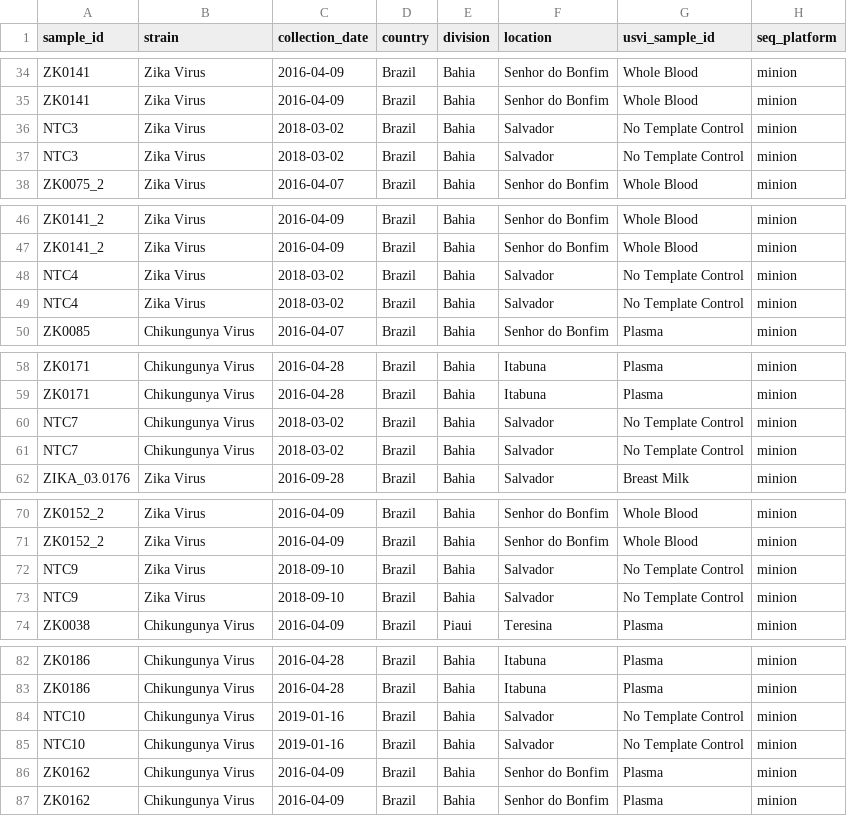
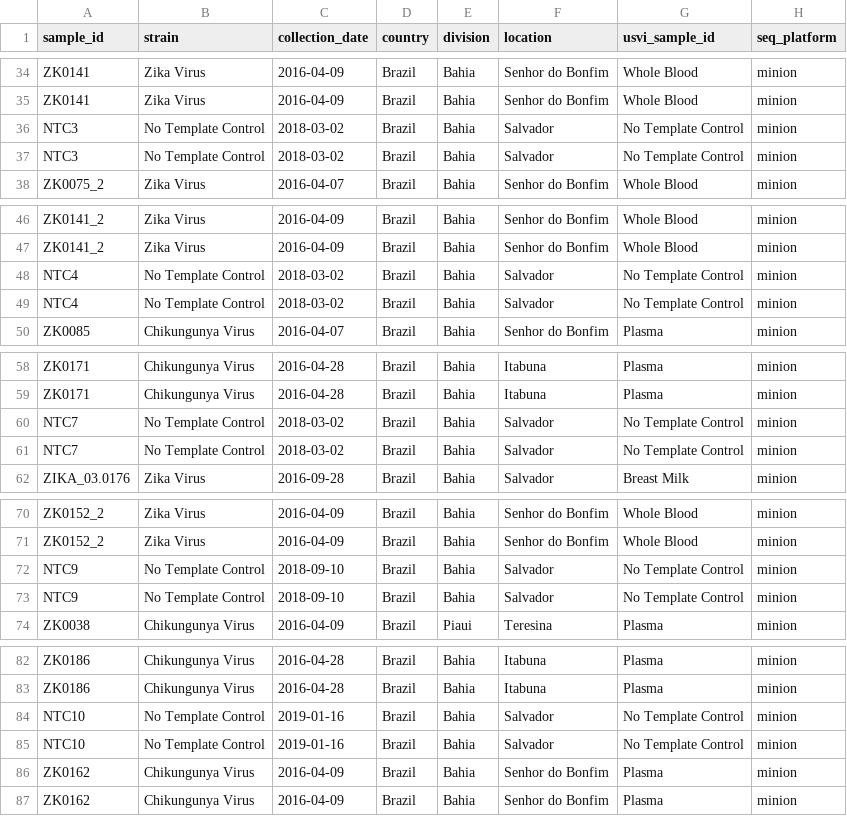
Before and after one commit to khourious/minion-seq, a TSV file: samples/samples.tsv, drawn as a sheet; only a part is shown, gaps mark what is left out; the diff covers the shown part only.

```diff
--- a/samples/samples.tsv
+++ b/samples/samples.tsv
@@ -35,4 +35,4 @@ ZK0141	Zika Virus	2016-04-09	Brazil	Bahia	Senhor do Bonfim	Whole Blood	minion
 ZK0141	Zika Virus	2016-04-09	Brazil	Bahia	Senhor do Bonfim	Whole Blood	minion
-NTC3	Zika Virus	2018-03-02	Brazil	Bahia	Salvador	No Template Control	minion
-NTC3	Zika Virus	2018-03-02	Brazil	Bahia	Salvador	No Template Control	minion
+NTC3	No Template Control	2018-03-02	Brazil	Bahia	Salvador	No Template Control	minion
+NTC3	No Template Control	2018-03-02	Brazil	Bahia	Salvador	No Template Control	minion
 ZK0075_2	Zika Virus	2016-04-07	Brazil	Bahia	Senhor do Bonfim	Whole Blood	minion
@@ -47,4 +47,4 @@ ZK0141_2	Zika Virus	2016-04-09	Brazil	Bahia	Senhor do Bonfim	Whole Blood	minion
 ZK0141_2	Zika Virus	2016-04-09	Brazil	Bahia	Senhor do Bonfim	Whole Blood	minion
-NTC4	Zika Virus	2018-03-02	Brazil	Bahia	Salvador	No Template Control	minion
-NTC4	Zika Virus	2018-03-02	Brazil	Bahia	Salvador	No Template Control	minion
+NTC4	No Template Control	2018-03-02	Brazil	Bahia	Salvador	No Template Control	minion
+NTC4	No Template Control	2018-03-02	Brazil	Bahia	Salvador	No Template Control	minion
 ZK0085	Chikungunya Virus	2016-04-07	Brazil	Bahia	Senhor do Bonfim	Plasma	minion
@@ -59,4 +59,4 @@ ZK0171	Chikungunya Virus	2016-04-28	Brazil	Bahia	Itabuna	Plasma	minion
 ZK0171	Chikungunya Virus	2016-04-28	Brazil	Bahia	Itabuna	Plasma	minion
-NTC7	Chikungunya Virus	2018-03-02	Brazil	Bahia	Salvador	No Template Control	minion
-NTC7	Chikungunya Virus	2018-03-02	Brazil	Bahia	Salvador	No Template Control	minion
+NTC7	No Template Control	2018-03-02	Brazil	Bahia	Salvador	No Template Control	minion
+NTC7	No Template Control	2018-03-02	Brazil	Bahia	Salvador	No Template Control	minion
 ZIKA_03.0176	Zika Virus	2016-09-28	Brazil	Bahia	Salvador	Breast Milk	minion
@@ -71,4 +71,4 @@ ZK0152_2	Zika Virus	2016-04-09	Brazil	Bahia	Senhor do Bonfim	Whole Blood	minion
 ZK0152_2	Zika Virus	2016-04-09	Brazil	Bahia	Senhor do Bonfim	Whole Blood	minion
-NTC9	Zika Virus	2018-09-10	Brazil	Bahia	Salvador	No Template Control	minion
-NTC9	Zika Virus	2018-09-10	Brazil	Bahia	Salvador	No Template Control	minion
+NTC9	No Template Control	2018-09-10	Brazil	Bahia	Salvador	No Template Control	minion
+NTC9	No Template Control	2018-09-10	Brazil	Bahia	Salvador	No Template Control	minion
 ZK0038	Chikungunya Virus	2016-04-09	Brazil	Piaui	Teresina	Plasma	minion
@@ -83,4 +83,4 @@ ZK0186	Chikungunya Virus	2016-04-28	Brazil	Bahia	Itabuna	Plasma	minion
 ZK0186	Chikungunya Virus	2016-04-28	Brazil	Bahia	Itabuna	Plasma	minion
-NTC10	Chikungunya Virus	2019-01-16	Brazil	Bahia	Salvador	No Template Control	minion
-NTC10	Chikungunya Virus	2019-01-16	Brazil	Bahia	Salvador	No Template Control	minion
+NTC10	No Template Control	2019-01-16	Brazil	Bahia	Salvador	No Template Control	minion
+NTC10	No Template Control	2019-01-16	Brazil	Bahia	Salvador	No Template Control	minion
 ZK0162	Chikungunya Virus	2016-04-09	Brazil	Bahia	Senhor do Bonfim	Plasma	minion
```
Also changed, not shown: 12 added rows and 10 edited cells elsewhere in this file, samples/runs.tsv, 6 other files.
